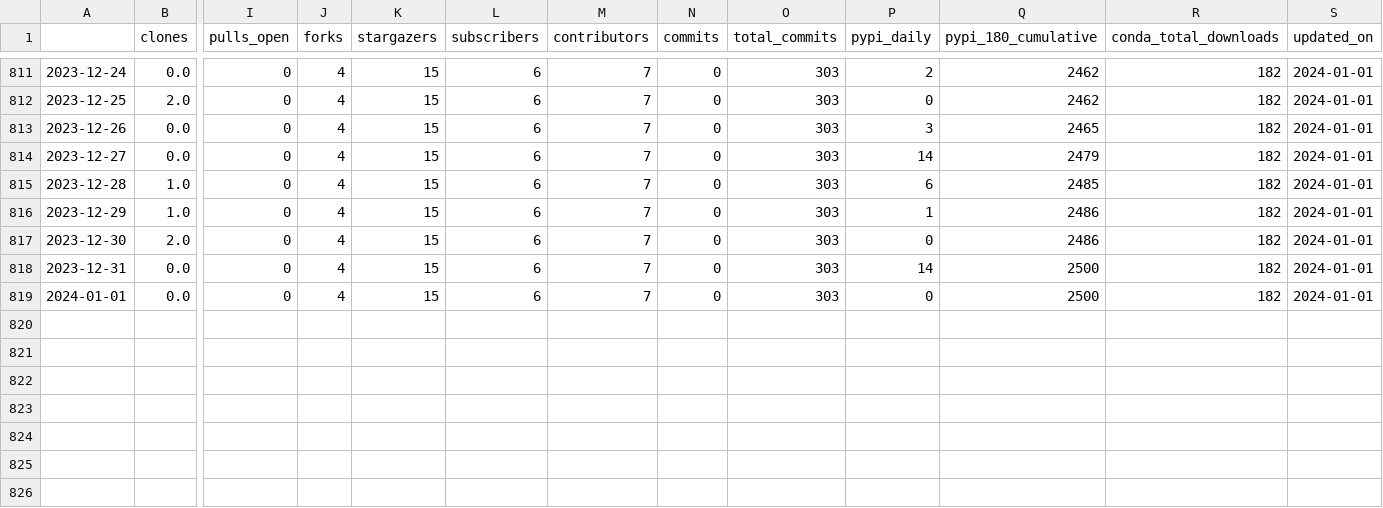
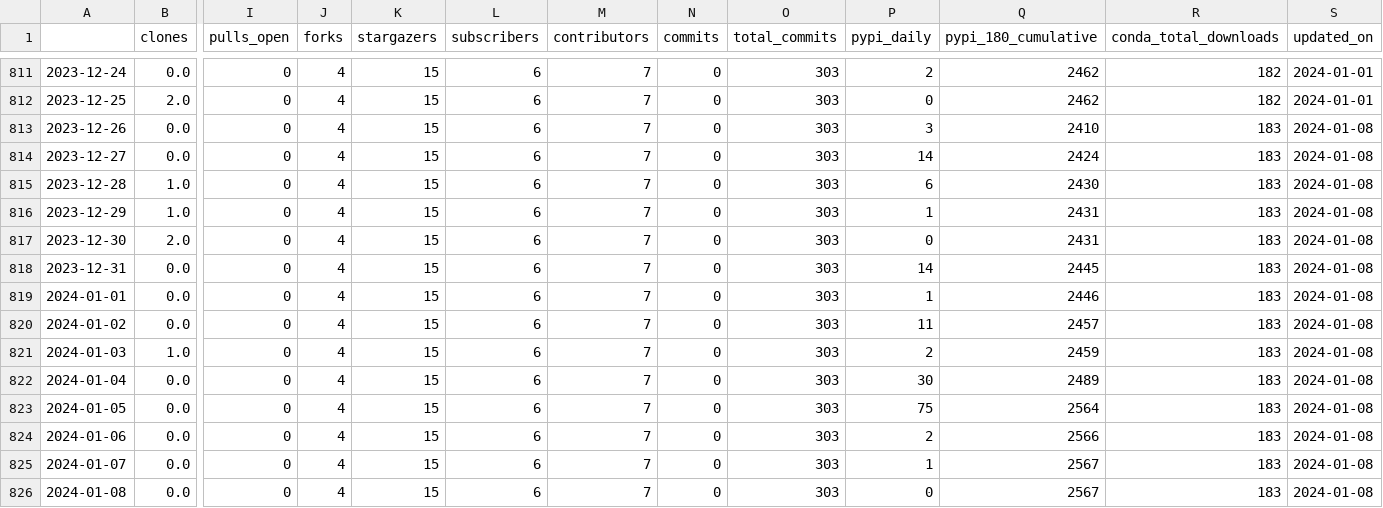
Before and after one commit to NREL/osos, a CSV file: data/nrwal.csv, drawn as a sheet; only a part is shown, gaps mark what is left out; rows hold the shown columns only; the diff names each change by its address in the sheet, - before the commit and + after, or states it on an @@ line.

```diff
--- a/data/nrwal.csv
+++ b/data/nrwal.csv
-Q813 (pypi_180_cumulative): 2465
+Q813 (pypi_180_cumulative): 2410
-R813:R819 (conda_total_downloads): 182
+R813:R819 (conda_total_downloads): 183
-S813:S819 (updated_on): 2024-01-01
+S813:S819 (updated_on): 2024-01-08
-Q814 (pypi_180_cumulative): 2479
+Q814 (pypi_180_cumulative): 2424
-Q815 (pypi_180_cumulative): 2485
+Q815 (pypi_180_cumulative): 2430
-Q816:Q817 (pypi_180_cumulative): 2486
+Q816:Q817 (pypi_180_cumulative): 2431
-Q818 (pypi_180_cumulative): 2500
+Q818 (pypi_180_cumulative): 2445
-P819 (pypi_daily): 0
+P819 (pypi_daily): 1
-Q819 (pypi_180_cumulative): 2500
+Q819 (pypi_180_cumulative): 2446
+row 820: 2024-01-02 | 0.0 | 0 | 4 | 15 | 6 | 7 | 0 | 303 | 11 | 2457 | 183 | 2024-01-08
+row 821: 2024-01-03 | 1.0 | 0 | 4 | 15 | 6 | 7 | 0 | 303 | 2 | 2459 | 183 | 2024-01-08
+row 822: 2024-01-04 | 0.0 | 0 | 4 | 15 | 6 | 7 | 0 | 303 | 30 | 2489 | 183 | 2024-01-08
+row 823: 2024-01-05 | 0.0 | 0 | 4 | 15 | 6 | 7 | 0 | 303 | 75 | 2564 | 183 | 2024-01-08
+row 824: 2024-01-06 | 0.0 | 0 | 4 | 15 | 6 | 7 | 0 | 303 | 2 | 2566 | 183 | 2024-01-08
+row 825: 2024-01-07 | 0.0 | 0 | 4 | 15 | 6 | 7 | 0 | 303 | 1 | 2567 | 183 | 2024-01-08
+row 826: 2024-01-08 | 0.0 | 0 | 4 | 15 | 6 | 7 | 0 | 303 | 0 | 2567 | 183 | 2024-01-08
```
Also changed, not shown: data/floris.csv, data/phygnn.csv, 20 other files.
